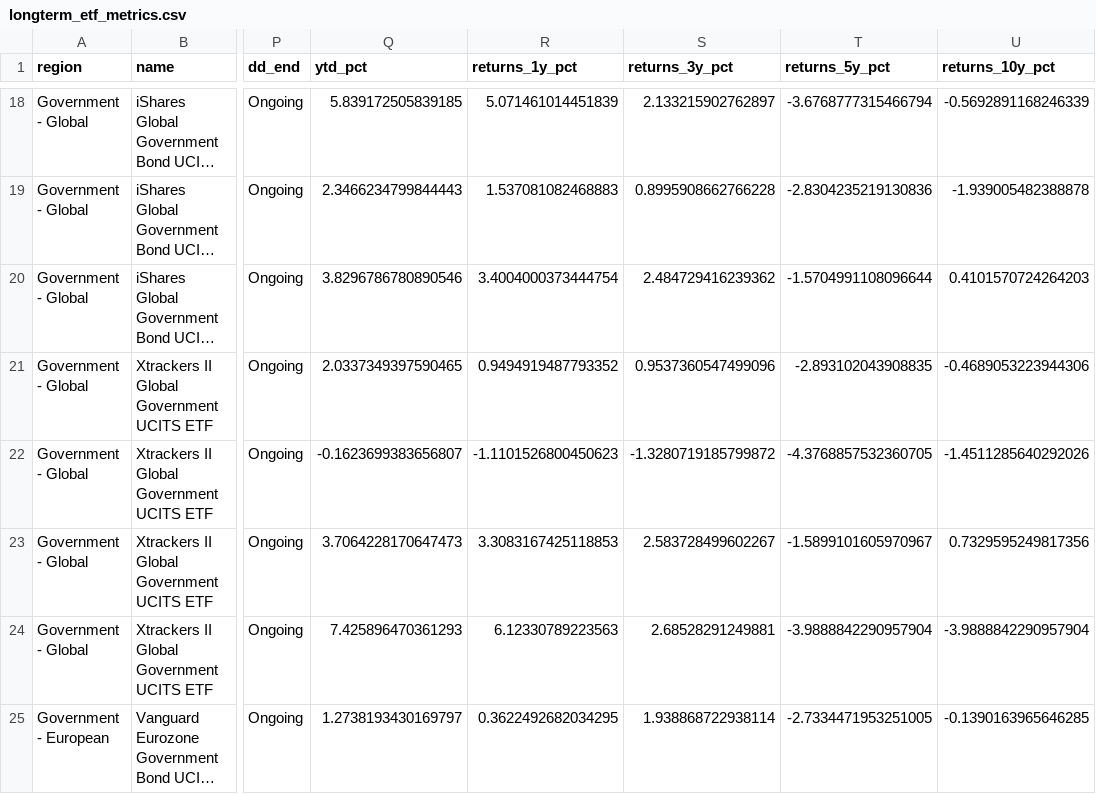
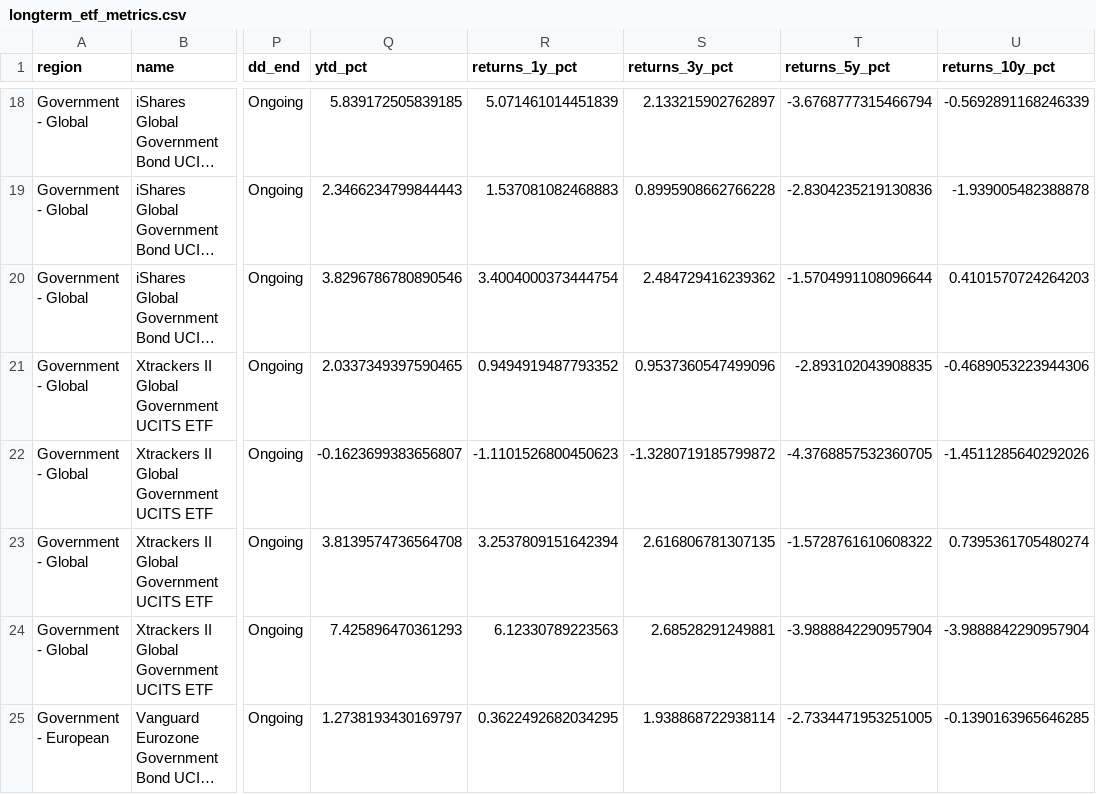
Before and after one commit to bankeronwheels/quilt-outputs, a CSV file: longterm_etf_metrics.csv, drawn as a sheet; only a part is shown, gaps mark what is left out; long unchanged cells end in …; the diff names each change by its address in the sheet, - before the commit and + after, or states it on an @@ line.

Commit message:
Update longterm ETF data (CSV + JSON + Excel prices) [skip ci]

```diff
--- a/longterm_etf_metrics.csv
+++ b/longterm_etf_metrics.csv
-Q23 (ytd_pct): 3.7064228170647473
+Q23 (ytd_pct): 3.8139574736564708
-R23 (returns_1y_pct): 3.3083167425118853
+R23 (returns_1y_pct): 3.2537809151642394
-S23 (returns_3y_pct): 2.583728499602267
+S23 (returns_3y_pct): 2.616806781307135
-T23 (returns_5y_pct): -1.5899101605970967
+T23 (returns_5y_pct): -1.5728761610608322
-U23 (returns_10y_pct): 0.7329595249817356
+U23 (returns_10y_pct): 0.7395361705480274
```
Also changed, not shown: 2 other files.
